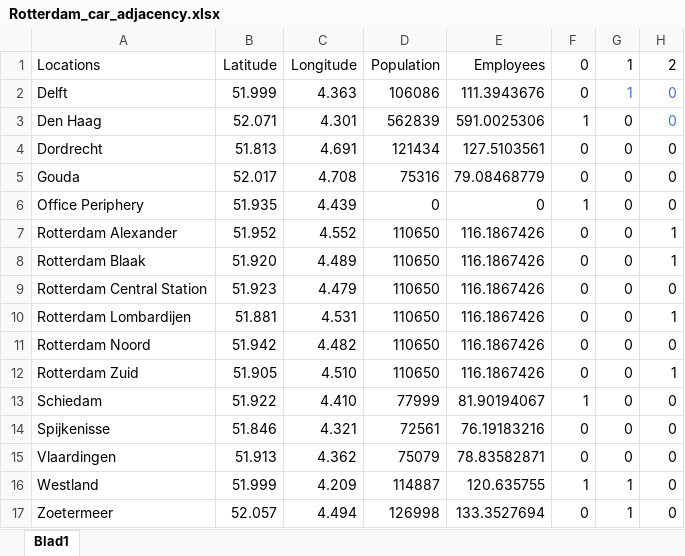
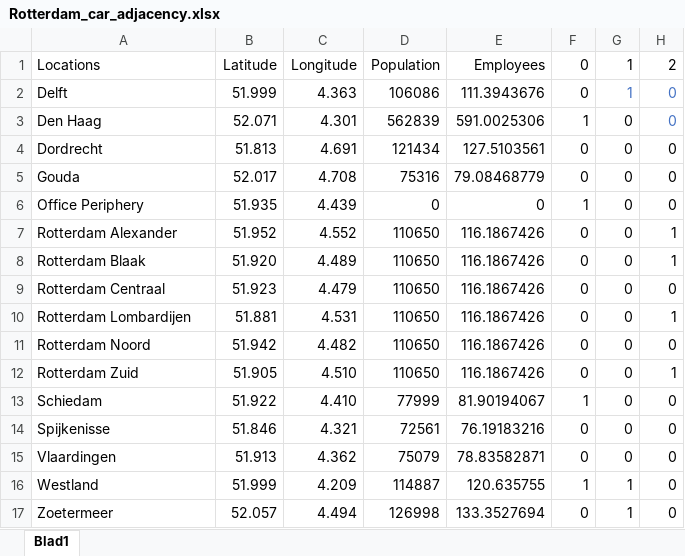
Before and after one commit to tewhol/Design_in_Network_group_8, an Excel workbook: Data_files/Rotterdam_car_adjacency.xlsx, sheet Blad1, drawn as a sheet; only a part is shown; values as stored, in another font and other column widths than the file's, no borders; the diff names each change by its address in the sheet, - before the commit and + after, or states it on an @@ line.

Commit message:
created employee table

```diff
--- a/Data_files/Rotterdam_car_adjacency.xlsx (sheet Blad1)
+++ b/Data_files/Rotterdam_car_adjacency.xlsx (sheet Blad1)
-A9: Rotterdam Central Station
+A9: Rotterdam Centraal
```
Also changed, not shown: 1 other file.
